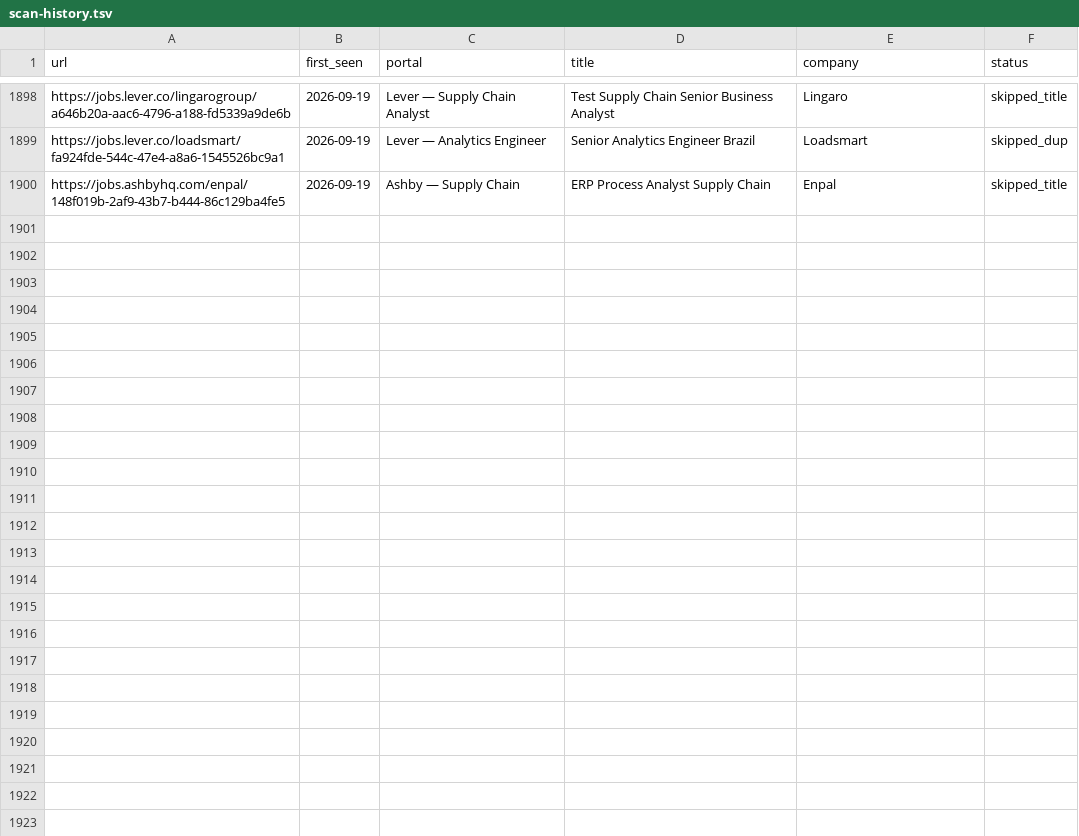
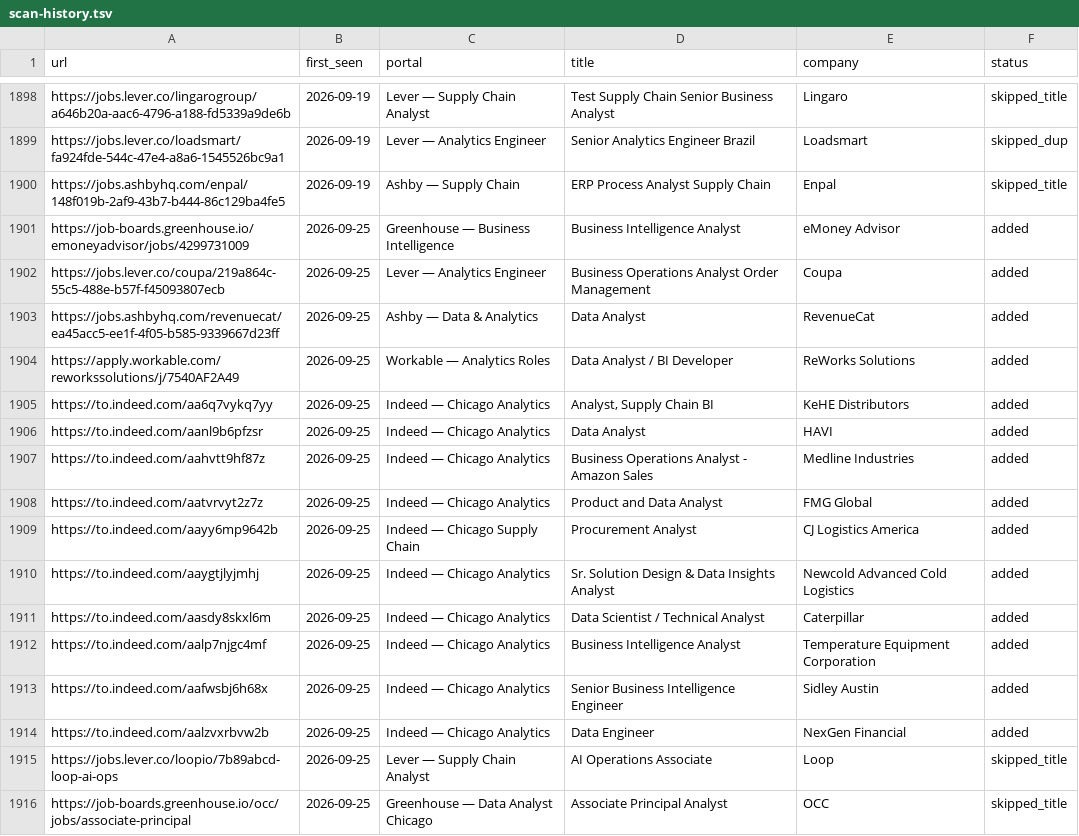
Before and after one commit to kecardwe/career-ops, a TSV file: data/scan-history.tsv, drawn as a sheet; only a part is shown, gaps mark what is left out; the diff names each change by its address in the sheet, - before the commit and + after, or states it on an @@ line.

```diff
--- a/data/scan-history.tsv
+++ b/data/scan-history.tsv
+row 1901: https://job-boards.greenhouse.io/emoneyadvisor/jobs/4299731009 | 2026-09-25 | Greenhouse — Business Intelligence | Business Intelligence Analyst | eMoney Advisor | added
+row 1902: https://jobs.lever.co/coupa/219a864c-55c5-488e-b57f-f45093807ecb | 2026-09-25 | Lever — Analytics Engineer | Business Operations Analyst Order Management | Coupa | added
+row 1903: https://jobs.ashbyhq.com/revenuecat/ea45acc5-ee1f-4f05-b585-9339667d23ff | 2026-09-25 | Ashby — Data & Analytics | Data Analyst | RevenueCat | added
+row 1904: https://apply.workable.com/reworkssolutions/j/7540AF2A49 | 2026-09-25 | Workable — Analytics Roles | Data Analyst / BI Developer | ReWorks Solutions | added
+row 1905: https://to.indeed.com/aa6q7vykq7yy | 2026-09-25 | Indeed — Chicago Analytics | Analyst, Supply Chain BI | KeHE Distributors | added
+row 1906: https://to.indeed.com/aanl9b6pfzsr | 2026-09-25 | Indeed — Chicago Analytics | Data Analyst | HAVI | added
+row 1907: https://to.indeed.com/aahvtt9hf87z | 2026-09-25 | Indeed — Chicago Analytics | Business Operations Analyst - Amazon Sales | Medline Industries | added
+row 1908: https://to.indeed.com/aatvrvyt2z7z | 2026-09-25 | Indeed — Chicago Analytics | Product and Data Analyst | FMG Global | added
+row 1909: https://to.indeed.com/aayy6mp9642b | 2026-09-25 | Indeed — Chicago Supply Chain | Procurement Analyst | CJ Logistics America | added
+row 1910: https://to.indeed.com/aaygtjlyjmhj | 2026-09-25 | Indeed — Chicago Analytics | Sr. Solution Design & Data Insights Analyst | Newcold Advanced Cold Logistics | added
+row 1911: https://to.indeed.com/aasdy8skxl6m | 2026-09-25 | Indeed — Chicago Analytics | Data Scientist / Technical Analyst | Caterpillar | added
+row 1912: https://to.indeed.com/aalp7njgc4mf | 2026-09-25 | Indeed — Chicago Analytics | Business Intelligence Analyst | Temperature Equipment Corporation | added
+row 1913: https://to.indeed.com/aafwsbj6h68x | 2026-09-25 | Indeed — Chicago Analytics | Senior Business Intelligence Engineer | Sidley Austin | added
+row 1914: https://to.indeed.com/aalzvxrbvw2b | 2026-09-25 | Indeed — Chicago Analytics | Data Engineer | NexGen Financial | added
+row 1915: https://jobs.lever.co/loopio/7b89abcd-loop-ai-ops | 2026-09-25 | Lever — Supply Chain Analyst | AI Operations Associate | Loop | skipped_title
+row 1916: https://job-boards.greenhouse.io/occ/jobs/associate-principal | 2026-09-25 | Greenhouse — Data Analyst Chicago | Associate Principal Analyst | OCC | skipped_title
```
Also changed, not shown: 1 other file.
